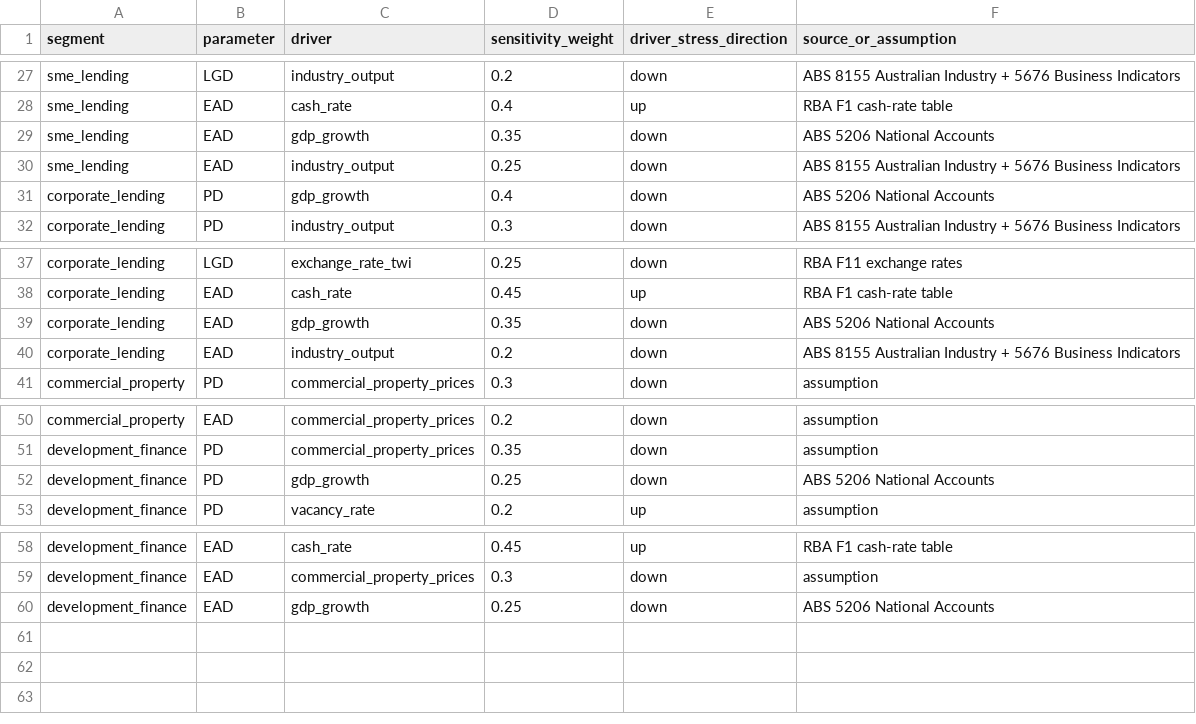
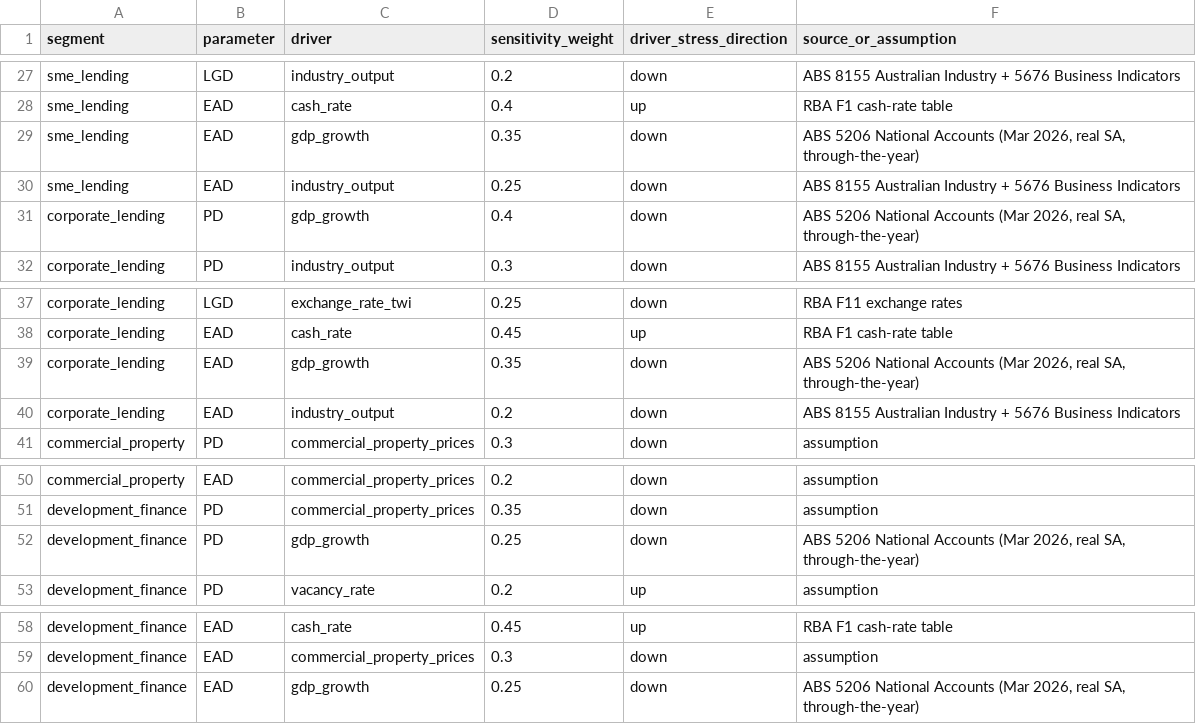
Before and after one commit to Jane511/industry-analysis, a CSV file: outputs/contracts/portfolio_macro_sensitivity.csv, drawn as a sheet; only a part is shown, gaps mark what is left out; the diff covers the shown part only.

```diff
--- a/outputs/contracts/portfolio_macro_sensitivity.csv
+++ b/outputs/contracts/portfolio_macro_sensitivity.csv
@@ -28,5 +28,5 @@ sme_lending,LGD,industry_output,0.2,down,ABS 8155 Australian Industry + 5676 Bus
 sme_lending,EAD,cash_rate,0.4,up,RBA F1 cash-rate table
-sme_lending,EAD,gdp_growth,0.35,down,ABS 5206 National Accounts
+sme_lending,EAD,gdp_growth,0.35,down,"ABS 5206 National Accounts (Mar 2026, real SA, through-the-year)"
 sme_lending,EAD,industry_output,0.25,down,ABS 8155 Australian Industry + 5676 Business Indicators
-corporate_lending,PD,gdp_growth,0.4,down,ABS 5206 National Accounts
+corporate_lending,PD,gdp_growth,0.4,down,"ABS 5206 National Accounts (Mar 2026, real SA, through-the-year)"
 corporate_lending,PD,industry_output,0.3,down,ABS 8155 Australian Industry + 5676 Business Indicators
@@ -38,3 +38,3 @@ corporate_lending,LGD,exchange_rate_twi,0.25,down,RBA F11 exchange rates
 corporate_lending,EAD,cash_rate,0.45,up,RBA F1 cash-rate table
-corporate_lending,EAD,gdp_growth,0.35,down,ABS 5206 National Accounts
+corporate_lending,EAD,gdp_growth,0.35,down,"ABS 5206 National Accounts (Mar 2026, real SA, through-the-year)"
 corporate_lending,EAD,industry_output,0.2,down,ABS 8155 Australian Industry + 5676 Business Indicators
@@ -51,3 +51,3 @@ commercial_property,EAD,commercial_property_prices,0.2,down,assumption
 development_finance,PD,commercial_property_prices,0.35,down,assumption
-development_finance,PD,gdp_growth,0.25,down,ABS 5206 National Accounts
+development_finance,PD,gdp_growth,0.25,down,"ABS 5206 National Accounts (Mar 2026, real SA, through-the-year)"
 development_finance,PD,vacancy_rate,0.2,up,assumption
@@ -59,2 +59,2 @@ development_finance,EAD,cash_rate,0.45,up,RBA F1 cash-rate table
 development_finance,EAD,commercial_property_prices,0.3,down,assumption
-development_finance,EAD,gdp_growth,0.25,down,ABS 5206 National Accounts
+development_finance,EAD,gdp_growth,0.25,down,"ABS 5206 National Accounts (Mar 2026, real SA, through-the-year)"
```
Also changed, not shown: 18 edited cells elsewhere in this file, outputs/contracts/macro_context.csv, outputs/contracts/macro_scenario_paths.csv, 20 other files.
